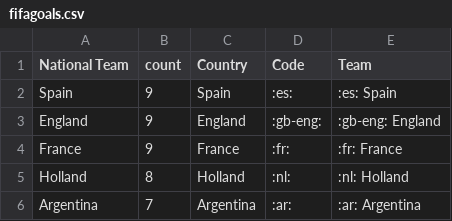
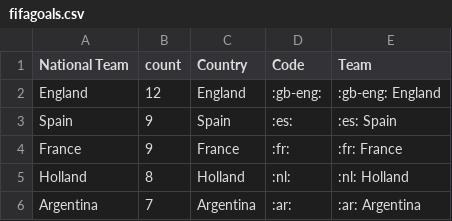
Before and after one commit to sahanjournal/primary-results-2025, a CSV file: fifagoals.csv, drawn as a sheet; only a part is shown.

```diff
--- a/fifagoals.csv
+++ b/fifagoals.csv
@@ -1,4 +1,4 @@
 National Team,count,Country,Code,Team
+England,12,England,:gb-eng:,:gb-eng: England
 Spain,9,Spain,:es:,:es: Spain
-England,9,England,:gb-eng:,:gb-eng: England
 France,9,France,:fr:,:fr: France
```
